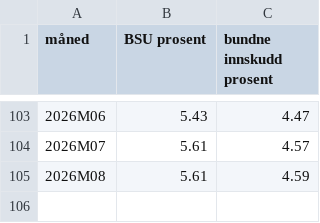
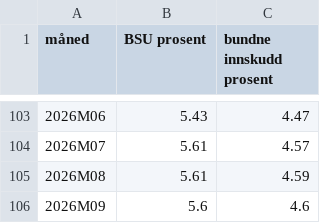
Before and after one commit to gronnlars/spareverksted, a CSV file: research/bsu-rentehistorikk.csv, drawn as a sheet; only a part is shown, gaps mark what is left out.

```diff
--- a/research/bsu-rentehistorikk.csv
+++ b/research/bsu-rentehistorikk.csv
@@ -105 +105,2 @@ måned,BSU prosent,bundne innskudd prosent
 2026M08,5.61,4.59
+2026M09,5.6,4.6
```
Also changed, not shown: research/bsu-rente-arssnitt-2018-2026.csv, 5 other files.
